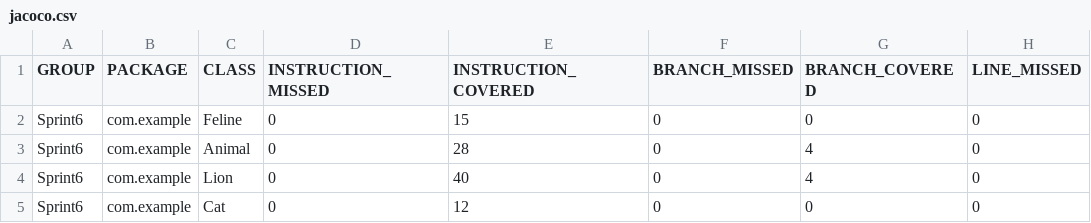
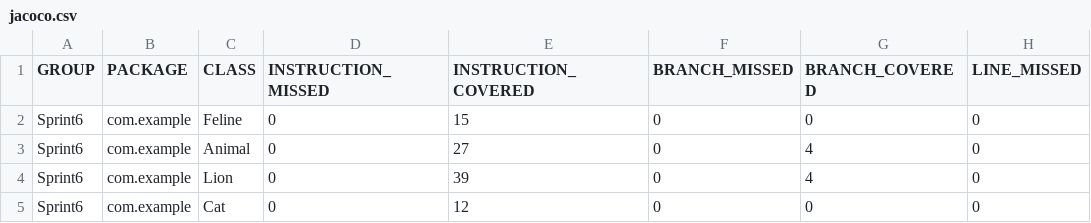
Before and after one commit to OlgaIbakaeva/Sprint6, a CSV file: target/site/jacoco/jacoco.csv, drawn as a sheet; only a part is shown; the diff names each change by its address in the sheet, - before the commit and + after, or states it on an @@ line.

```diff
--- a/target/site/jacoco/jacoco.csv
+++ b/target/site/jacoco/jacoco.csv
-E3 (INSTRUCTION_COVERED): 28
+E3 (INSTRUCTION_COVERED): 27
-E4 (INSTRUCTION_COVERED): 40
+E4 (INSTRUCTION_COVERED): 39
```
Also changed, not shown: 28 other files.
